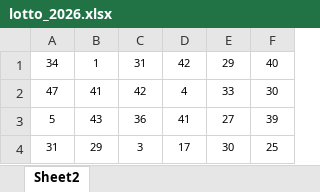
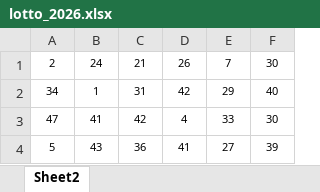
Before and after one commit to tkouleris/lottery-genie, an Excel workbook: storage/stats/lotto/lotto_2026.xlsx, sheet Sheet2, drawn as a sheet; only a part is shown; the shorter side is filled out with more unchanged rows; values as stored, in another font and other column widths than the file's, no borders; the diff names each change by its address in the sheet, - before the commit and + after, or states it on an @@ line.

Commit message:
Update lotto_2026.xlsx

```diff
--- a/storage/stats/lotto/lotto_2026.xlsx (sheet Sheet2)
+++ b/storage/stats/lotto/lotto_2026.xlsx (sheet Sheet2)
+row 1: 2 | 24 | 21 | 26 | 7 | 30
```
